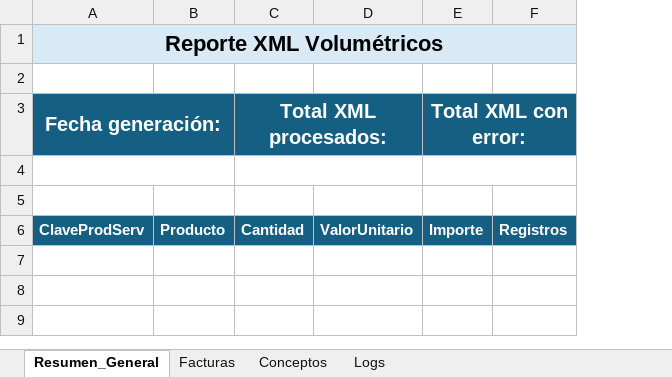
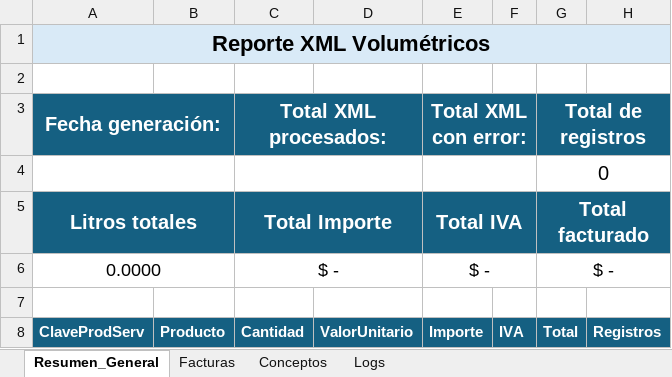
Before and after one commit to MarcosFalconNGT/XML_Volumetricos, an Excel workbook: src/assets/templates/plantilla_XML_volumetricos.xlsx, sheet Resumen_General, drawn as a sheet; values as stored, in another font and other column widths than the file's, no borders; removed rows and columns are numbered as before the commit, all else as after; the diff names each change by its address in the sheet, - before the commit and + after, or states it on an @@ line.

Commit message:
Support IVA/total fields and update Excel writer

```diff
--- a/src/assets/templates/plantilla_XML_volumetricos.xlsx (sheet Resumen_General)
+++ b/src/assets/templates/plantilla_XML_volumetricos.xlsx (sheet Resumen_General)
+column F, row 8: IVA
+column G (Total de registros), row 4: 0; row 8: Total
-E3:F3 merged
+E3:F3 merged
-E4:F4 merged
+E4:F4 merged
+row 5: Litros totales |  | Total Importe |  | Total IVA |  | Total facturado
+row 6: 0.0000 |  | $ - |  | $ - |  | $ -
```
Also changed, not shown: sheet Conceptos, 9 other files.
